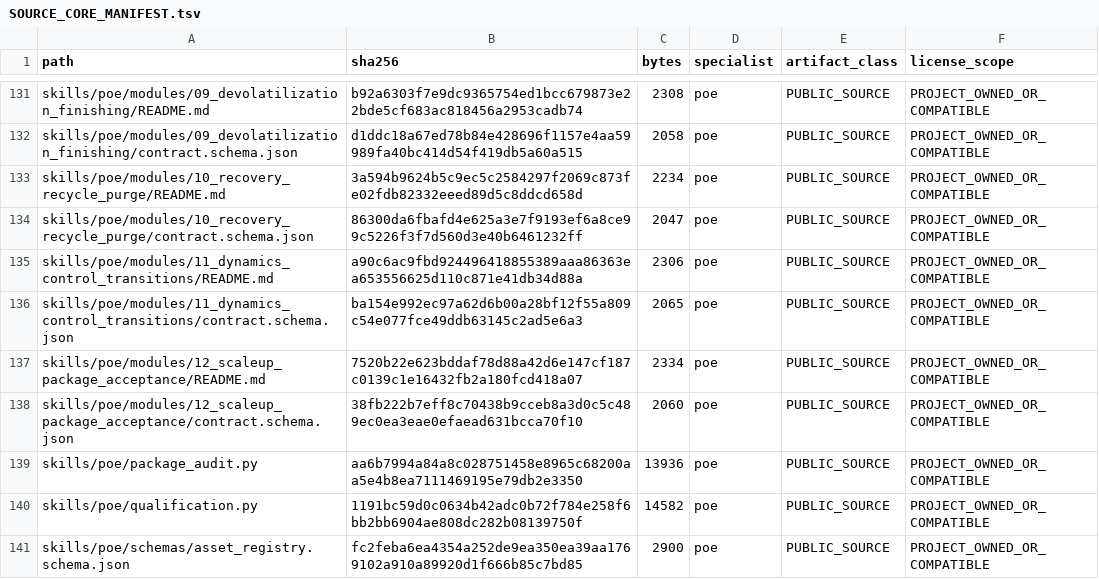
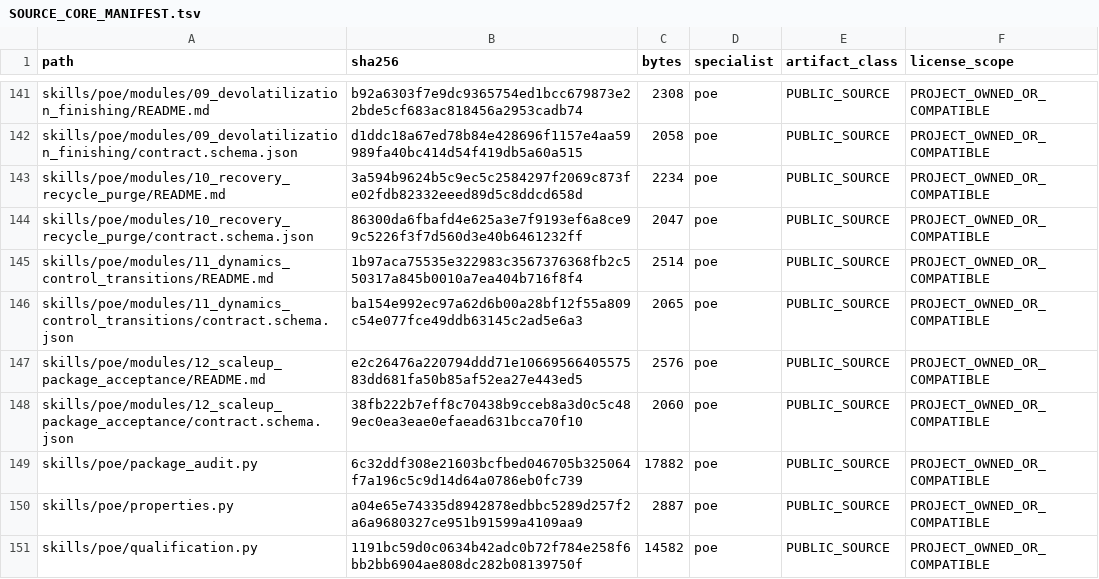
Before and after one commit to SUNHAOJUN22/TSAO-PROCESSING-SKILL, a TSV file: reports/SOURCE_CORE_MANIFEST.tsv, drawn as a sheet; only a part is shown, gaps mark what is left out; the shorter side is filled out with more unchanged rows; the diff covers the shown part only.

```diff
--- a/reports/SOURCE_CORE_MANIFEST.tsv
+++ b/reports/SOURCE_CORE_MANIFEST.tsv
@@ -134,7 +144,8 @@ skills/poe/modules/10_recovery_recycle_purge/README.md	3a594b9624b5c9ec5c2584297
 skills/poe/modules/10_recovery_recycle_purge/contract.schema.json	86300da6fbafd4e625a3e7f9193ef6a8ce99c5226f3f7d560d3e40b6461232ff	2047	poe	PUBLIC_SOURCE	PROJECT_OWNED_OR_COMPATIBLE
-skills/poe/modules/11_dynamics_control_transitions/README.md	a90c6ac9fbd924496418855389aaa86363ea653556625d110c871e41db34d88a	2306	poe	PUBLIC_SOURCE	PROJECT_OWNED_OR_COMPATIBLE
+skills/poe/modules/11_dynamics_control_transitions/README.md	1b97aca75535e322983c3567376368fb2c550317a845b0010a7ea404b716f8f4	2514	poe	PUBLIC_SOURCE	PROJECT_OWNED_OR_COMPATIBLE
 skills/poe/modules/11_dynamics_control_transitions/contract.schema.json	ba154e992ec97a62d6b00a28bf12f55a809c54e077fce49ddb63145c2ad5e6a3	2065	poe	PUBLIC_SOURCE	PROJECT_OWNED_OR_COMPATIBLE
-skills/poe/modules/12_scaleup_package_acceptance/README.md	7520b22e623bddaf78d88a42d6e147cf187c0139c1e16432fb2a180fcd418a07	2334	poe	PUBLIC_SOURCE	PROJECT_OWNED_OR_COMPATIBLE
+skills/poe/modules/12_scaleup_package_acceptance/README.md	e2c26476a220794ddd71e1066956640557583dd681fa50b85af52ea27e443ed5	2576	poe	PUBLIC_SOURCE	PROJECT_OWNED_OR_COMPATIBLE
 skills/poe/modules/12_scaleup_package_acceptance/contract.schema.json	38fb222b7eff8c70438b9cceb8a3d0c5c489ec0ea3eae0efaead631bcca70f10	2060	poe	PUBLIC_SOURCE	PROJECT_OWNED_OR_COMPATIBLE
-skills/poe/package_audit.py	aa6b7994a84a8c028751458e8965c68200aa5e4b8ea7111469195e79db2e3350	13936	poe	PUBLIC_SOURCE	PROJECT_OWNED_OR_COMPATIBLE
+skills/poe/package_audit.py	6c32ddf308e21603bcfbed046705b325064f7a196c5c9d14d64a0786eb0fc739	17882	poe	PUBLIC_SOURCE	PROJECT_OWNED_OR_COMPATIBLE
+skills/poe/properties.py	a04e65e74335d8942878edbbc5289d257f2a6a9680327ce951b91599a4109aa9	2887	poe	PUBLIC_SOURCE	PROJECT_OWNED_OR_COMPATIBLE
 skills/poe/qualification.py	1191bc59d0c0634b42adc0b72f784e258f6bb2bb6904ae808dc282b08139750f	14582	poe	PUBLIC_SOURCE	PROJECT_OWNED_OR_COMPATIBLE
```
Also changed, not shown: 18 added rows and 72 edited cells elsewhere in this file, 1 other file.
